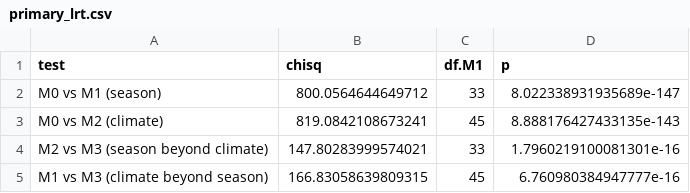
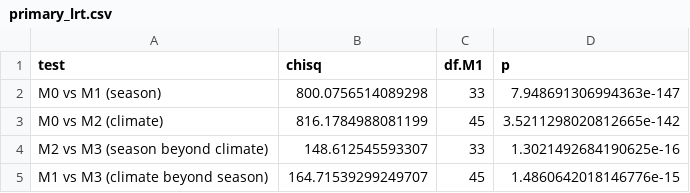
Before and after one commit to pascalantwi/Snakebite-work, a CSV file: analysis/output/primary_lrt.csv, drawn as a sheet.

```diff
--- a/analysis/output/primary_lrt.csv
+++ b/analysis/output/primary_lrt.csv
@@ -1,5 +1,5 @@
 test,chisq,df.M1,p
-M0 vs M1 (season),800.0564644649712,33,8.022338931935689e-147
-M0 vs M2 (climate),819.0842108673241,45,8.888176427433135e-143
-M2 vs M3 (season beyond climate),147.80283999574021,33,1.7960219100081301e-16
-M1 vs M3 (climate beyond season),166.83058639809315,45,6.760980384947777e-16
+M0 vs M1 (season),800.0756514089298,33,7.948691306994363e-147
+M0 vs M2 (climate),816.1784988081199,45,3.5211298020812665e-142
+M2 vs M3 (season beyond climate),148.612545593307,33,1.3021492684190625e-16
+M1 vs M3 (climate beyond season),164.71539299249707,45,1.4860642018146776e-15
```
Also changed, not shown: analysis/output/primary_models.csv, 1 other file.
